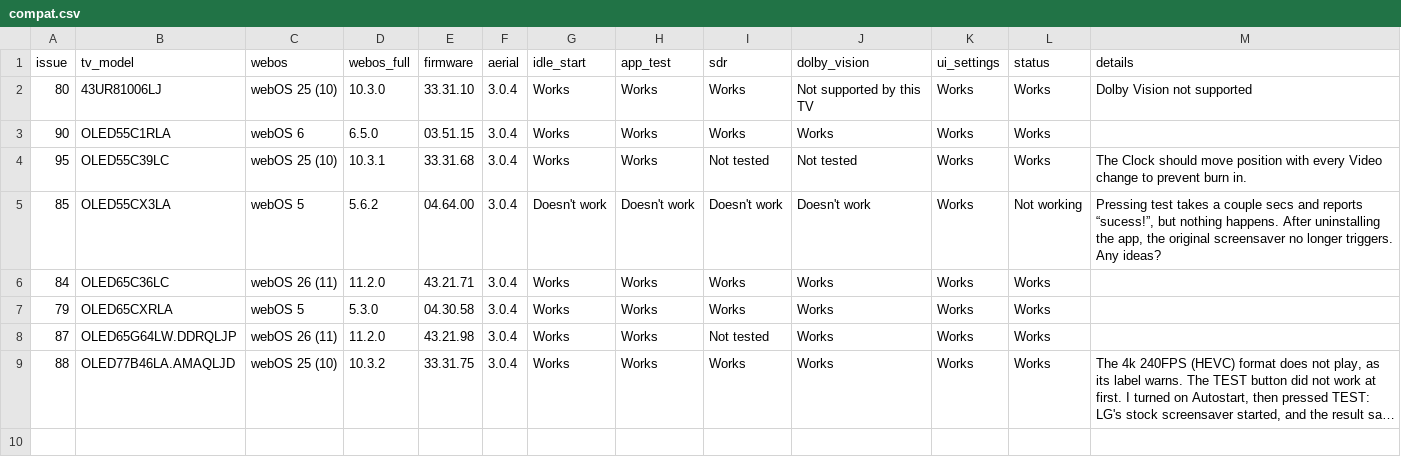
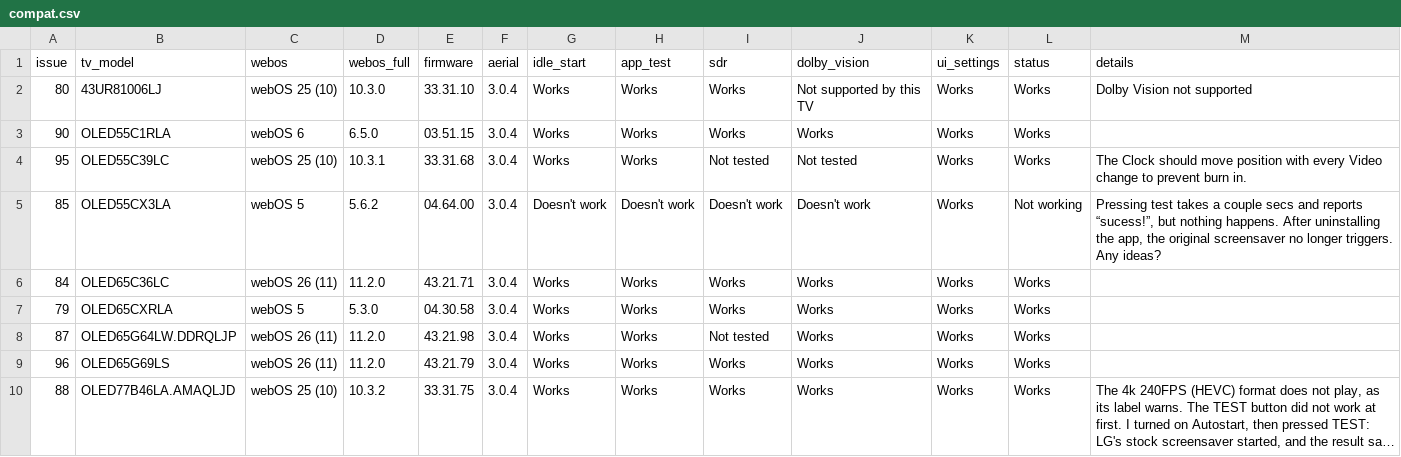
Before and after one commit to aabytt/custom-screensaver-aerial, a CSV file: compat.csv, drawn as a sheet; long unchanged cells end in …; the diff names each change by its address in the sheet, - before the commit and + after, or states it on an @@ line.

```diff
--- a/compat.csv
+++ b/compat.csv
+row 9: 96 | OLED65G69LS | webOS 26 (11) | 11.2.0 | 43.21.79 | 3.0.4 | Works | Works | Works | Works | Works | Works
```
Also changed, not shown: 1 other file.
